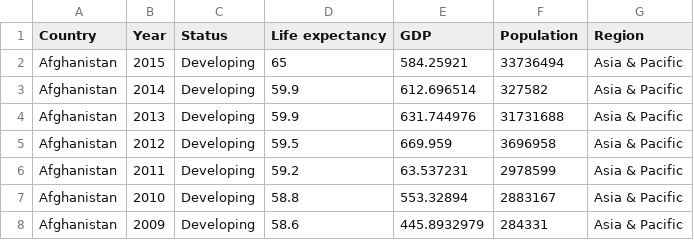
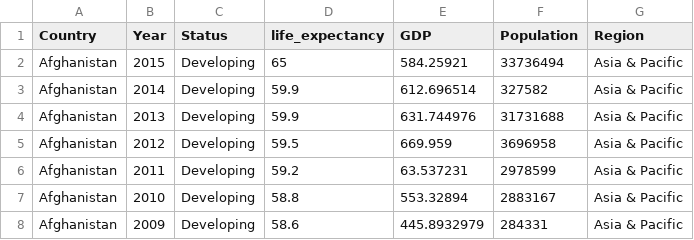
Before and after one commit to Avi0310/assignment2, a CSV file: Data/cleaned_data.csv, drawn as a sheet; only a part is shown.

Commit message:
data update

```diff
--- a/Data/cleaned_data.csv
+++ b/Data/cleaned_data.csv
@@ -1,2 +1,2 @@
-Country,Year,Status,Life expectancy ,GDP,Population,Region
+Country,Year,Status,life_expectancy,GDP,Population,Region
 Afghanistan,2015,Developing,65,584.25921,33736494,Asia & Pacific
```
